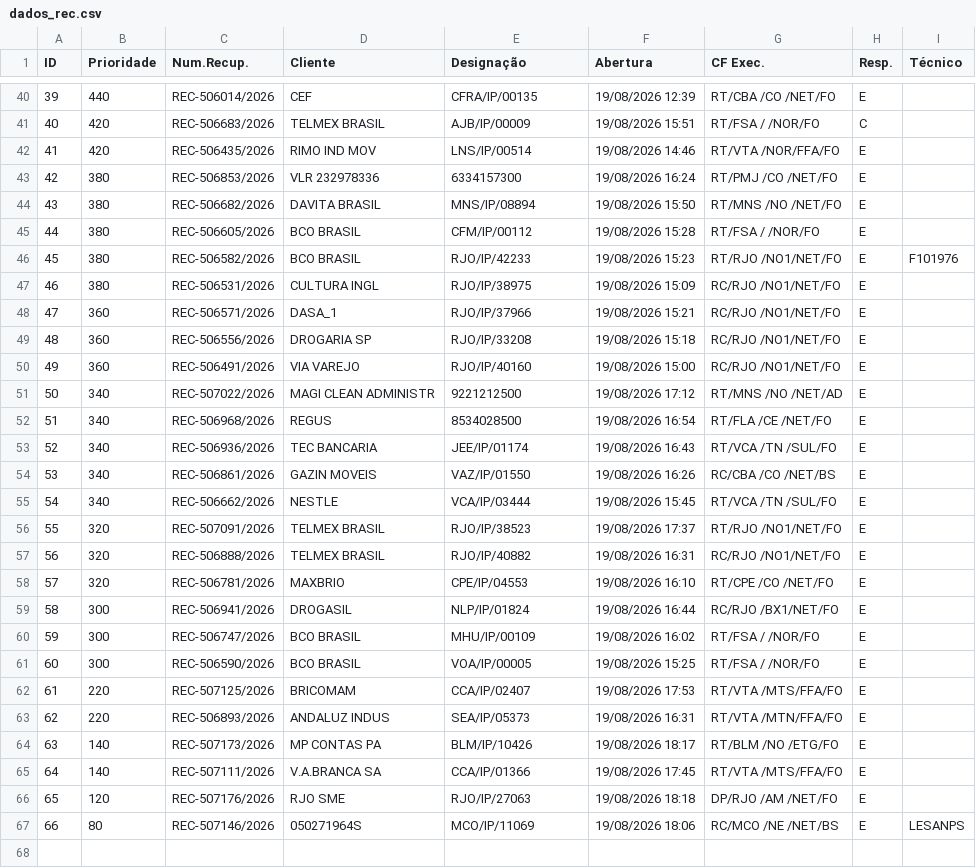
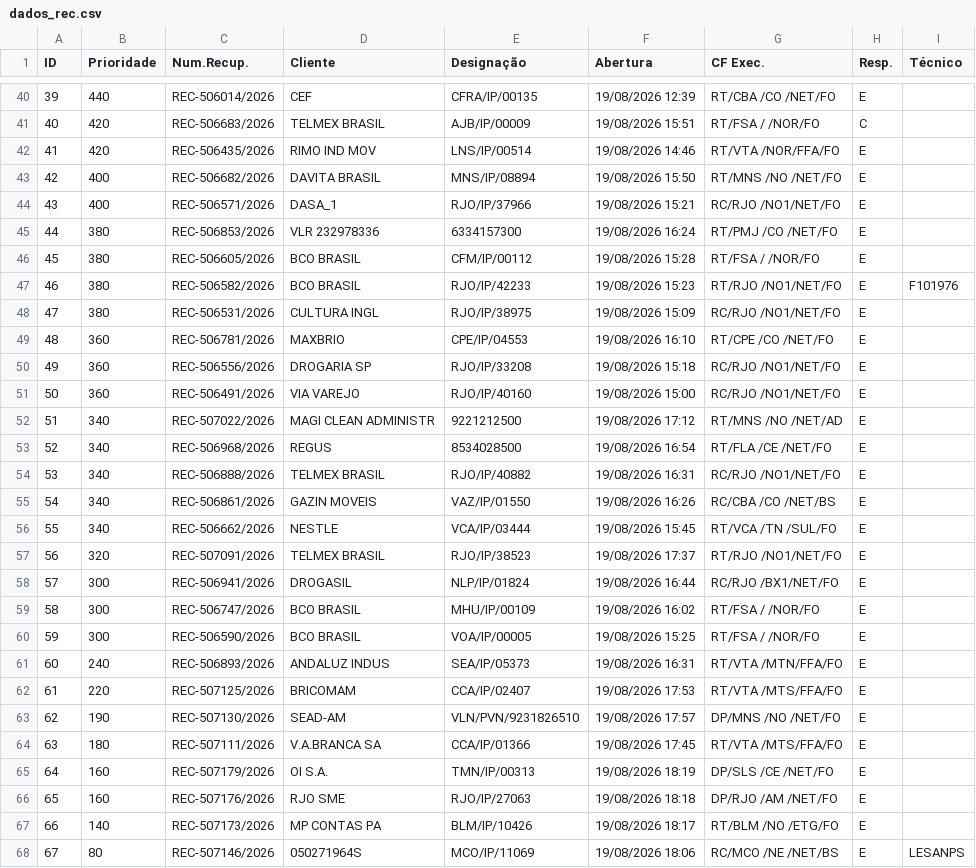
Before and after one commit to cpralonrj-pralon/embratel-sir, a CSV file: dados_rec.csv, drawn as a sheet; only a part is shown, gaps mark what is left out; removed rows and columns are numbered as before the commit, all else as after; the diff covers the shown part only; the diff names each change by its address in the sheet, - before the commit and + after, or states it on an @@ line.

```diff
--- a/dados_rec.csv
+++ b/dados_rec.csv
@@ column A (ID) renumbered from row 25 down @@
+row 43: 42 | 400 | REC-506682/2026 | DAVITA BRASIL | MNS/IP/08894 | 19/08/2026 15:50 | RT/MNS /NO /NET/FO | E
+row 44: 43 | 400 | REC-506571/2026 | DASA_1 | RJO/IP/37966 | 19/08/2026 15:21 | RC/RJO /NO1/NET/FO | E
-row 44: 43 | 380 | REC-506682/2026 | DAVITA BRASIL | MNS/IP/08894 | 19/08/2026 15:50 | RT/MNS /NO /NET/FO | E
-C49 (Num.Recup.): REC-506571/2026
+C49 (Num.Recup.): REC-506781/2026
-D49 (Cliente): DASA_1
+D49 (Cliente): MAXBRIO
-E49 (Designação): RJO/IP/37966
+E49 (Designação): CPE/IP/04553
-F49 (Abertura): 19/08/2026 15:21
+F49 (Abertura): 19/08/2026 16:10
-G49 (CF Exec.): RC/RJO /NO1/NET/FO
+G49 (CF Exec.): RT/CPE /CO /NET/FO
-C54 (Num.Recup.): REC-506936/2026
+C54 (Num.Recup.): REC-506888/2026
-D54 (Cliente): TEC BANCARIA
+D54 (Cliente): TELMEX BRASIL
-E54 (Designação): JEE/IP/01174
+E54 (Designação): RJO/IP/40882
-F54 (Abertura): 19/08/2026 16:43
+F54 (Abertura): 19/08/2026 16:31
-G54 (CF Exec.): RT/VCA /TN /SUL/FO
+G54 (CF Exec.): RC/RJO /NO1/NET/FO
-row 57: 56 | 320 | REC-506888/2026 | TELMEX BRASIL | RJO/IP/40882 | 19/08/2026 16:31 | RC/RJO /NO1/NET/FO | E
-row 58: 57 | 320 | REC-506781/2026 | MAXBRIO | CPE/IP/04553 | 19/08/2026 16:10 | RT/CPE /CO /NET/FO | E
+row 61: 60 | 240 | REC-506893/2026 | ANDALUZ INDUS | SEA/IP/05373 | 19/08/2026 16:31 | RT/VTA /MTN/FFA/FO | E
-row 63: 62 | 220 | REC-506893/2026 | ANDALUZ INDUS | SEA/IP/05373 | 19/08/2026 16:31 | RT/VTA /MTN/FFA/FO | E
+row 63: 62 | 190 | REC-507130/2026 | SEAD-AM | VLN/PVN/9231826510 | 19/08/2026 17:57 | DP/MNS /NO /NET/FO | E
+row 64: 63 | 180 | REC-507111/2026 | V.A.BRANCA SA | CCA/IP/01366 | 19/08/2026 17:45 | RT/VTA /MTS/FFA/FO | E
+row 65: 64 | 160 | REC-507179/2026 | OI S.A. | TMN/IP/00313 | 19/08/2026 18:19 | DP/SLS /CE /NET/FO | E
+row 66: 65 | 160 | REC-507176/2026 | RJO SME | RJO/IP/27063 | 19/08/2026 18:18 | DP/RJO /AM /NET/FO | E
-row 65: 64 | 140 | REC-507111/2026 | V.A.BRANCA SA | CCA/IP/01366 | 19/08/2026 17:45 | RT/VTA /MTS/FFA/FO | E
-row 66: 65 | 120 | REC-507176/2026 | RJO SME | RJO/IP/27063 | 19/08/2026 18:18 | DP/RJO /AM /NET/FO | E
```
Also changed, not shown: 3 added rows, 3 removed rows and 1 edited cell elsewhere in this file, dados_ral.csv, dados_ral_enriched.csv, 2 other files.
